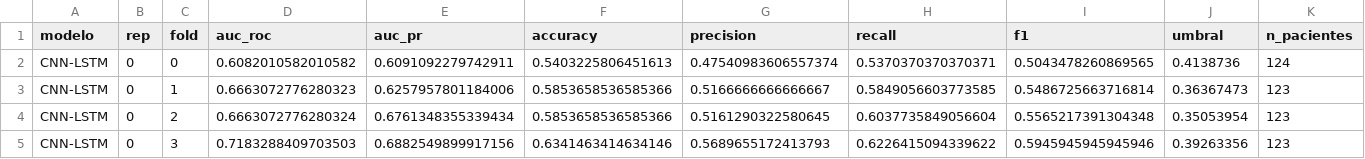
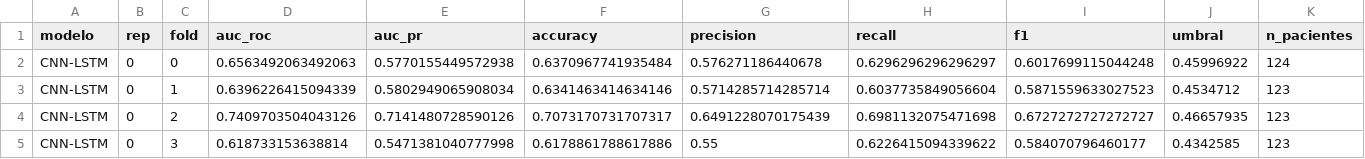
Before and after one commit to emiwp09/Tesis, a CSV file: Correcciones/resultados/metricas_A3.csv, drawn as a sheet; only a part is shown; the diff covers the shown part only; the diff names each change by its address in the sheet, - before the commit and + after, or states it on an @@ line.

```diff
--- a/Correcciones/resultados/metricas_A3.csv
+++ b/Correcciones/resultados/metricas_A3.csv
-D2 (auc_roc): 0.6082010582010582
+D2 (auc_roc): 0.6563492063492063
-E2 (auc_pr): 0.6091092279742911
+E2 (auc_pr): 0.5770155449572938
-F2 (accuracy): 0.5403225806451613
+F2 (accuracy): 0.6370967741935484
-G2 (precision): 0.47540983606557374
+G2 (precision): 0.576271186440678
-H2 (recall): 0.5370370370370371
+H2 (recall): 0.6296296296296297
-I2 (f1): 0.5043478260869565
+I2 (f1): 0.6017699115044248
-J2 (umbral): 0.4138736
+J2 (umbral): 0.45996922
-D3 (auc_roc): 0.6663072776280323
+D3 (auc_roc): 0.6396226415094339
-E3 (auc_pr): 0.6257957801184006
+E3 (auc_pr): 0.5802949065908034
-F3 (accuracy): 0.5853658536585366
+F3 (accuracy): 0.6341463414634146
-G3 (precision): 0.5166666666666667
+G3 (precision): 0.5714285714285714
-H3 (recall): 0.5849056603773585
+H3 (recall): 0.6037735849056604
-I3 (f1): 0.5486725663716814
+I3 (f1): 0.5871559633027523
-J3 (umbral): 0.36367473
+J3 (umbral): 0.4534712
-D4 (auc_roc): 0.6663072776280324
+D4 (auc_roc): 0.7409703504043126
-E4 (auc_pr): 0.6761348355339434
+E4 (auc_pr): 0.7141480728590126
-F4 (accuracy): 0.5853658536585366
+F4 (accuracy): 0.7073170731707317
-G4 (precision): 0.5161290322580645
+G4 (precision): 0.6491228070175439
-H4 (recall): 0.6037735849056604
+H4 (recall): 0.6981132075471698
-I4 (f1): 0.5565217391304348
+I4 (f1): 0.6727272727272727
-J4 (umbral): 0.35053954
+J4 (umbral): 0.46657935
-D5 (auc_roc): 0.7183288409703503
+D5 (auc_roc): 0.618733153638814
-E5 (auc_pr): 0.6882549899917156
+E5 (auc_pr): 0.5471381040777998
-F5 (accuracy): 0.6341463414634146
+F5 (accuracy): 0.6178861788617886
-G5 (precision): 0.5689655172413793
+G5 (precision): 0.55
-I5 (f1): 0.5945945945945946
+I5 (f1): 0.584070796460177
-J5 (umbral): 0.39263356
+J5 (umbral): 0.4342585
```
Also changed, not shown: 140 edited cells elsewhere in this file, Correcciones/resultados/tabla_4_1.csv, 6 other files.
